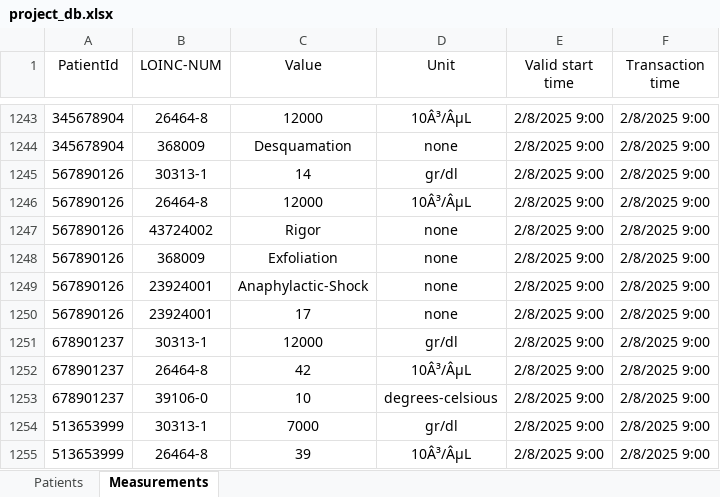
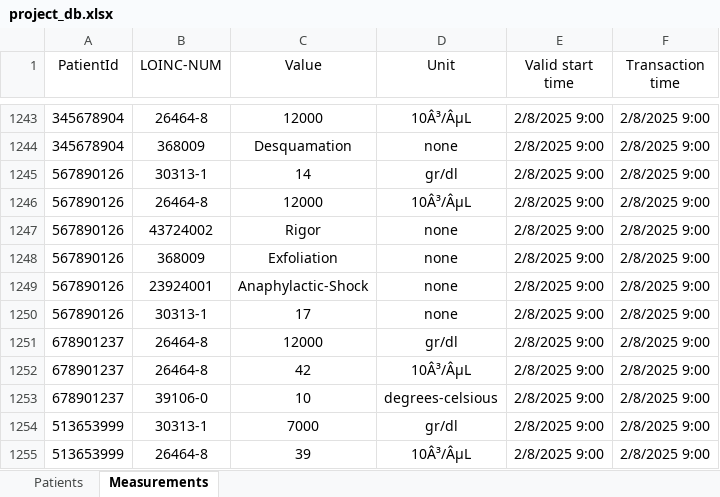
Before and after one commit to shaharoded/CDSS-Dev-Project, an Excel workbook: data/project_db.xlsx, sheet Measurements, drawn as a sheet; only a part is shown, gaps mark what is left out; values as stored, in another font and other column widths than the file's, no borders; table styles not drawn; the diff names each change by its address in the sheet, - before the commit and + after, or states it on an @@ line.

```diff
--- a/data/project_db.xlsx (sheet Measurements)
+++ b/data/project_db.xlsx (sheet Measurements)
-B1250 (LOINC-NUM): 23924001
+B1250 (LOINC-NUM): 30313-1
-B1251 (LOINC-NUM): 30313-1
+B1251 (LOINC-NUM): 26464-8
```
Also changed, not shown: 2 other files.
